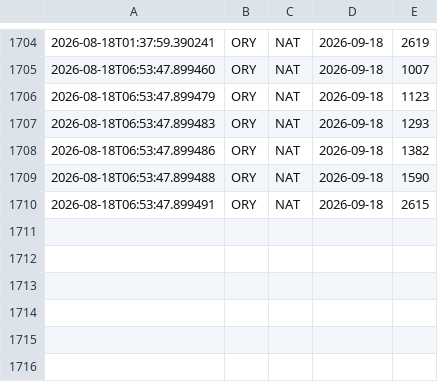
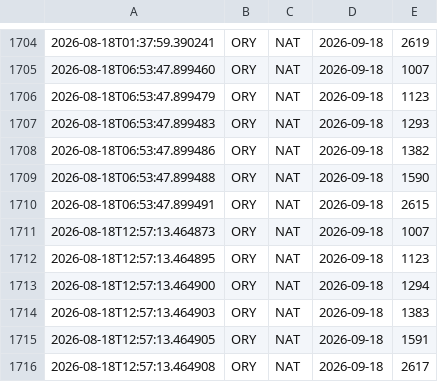
Before and after one commit to pauloeugenio/flypass, a CSV file: data/prices.csv, drawn as a sheet; only a part is shown, gaps mark what is left out.

Commit message:
Update flight prices

```diff
--- a/data/prices.csv
+++ b/data/prices.csv
@@ -1710 +1710,7 @@
 2026-08-18T06:53:47.899491,ORY,NAT,2026-09-18,2615,,
+2026-08-18T12:57:13.464873,ORY,NAT,2026-09-18,1007,,
+2026-08-18T12:57:13.464895,ORY,NAT,2026-09-18,1123,,
+2026-08-18T12:57:13.464900,ORY,NAT,2026-09-18,1294,,
+2026-08-18T12:57:13.464903,ORY,NAT,2026-09-18,1383,,
+2026-08-18T12:57:13.464905,ORY,NAT,2026-09-18,1591,,
+2026-08-18T12:57:13.464908,ORY,NAT,2026-09-18,2617,,
```
